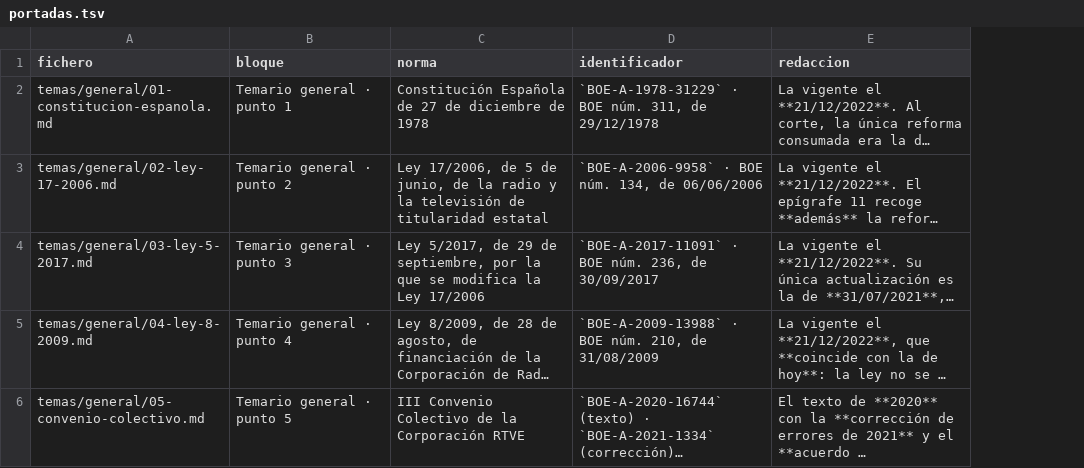
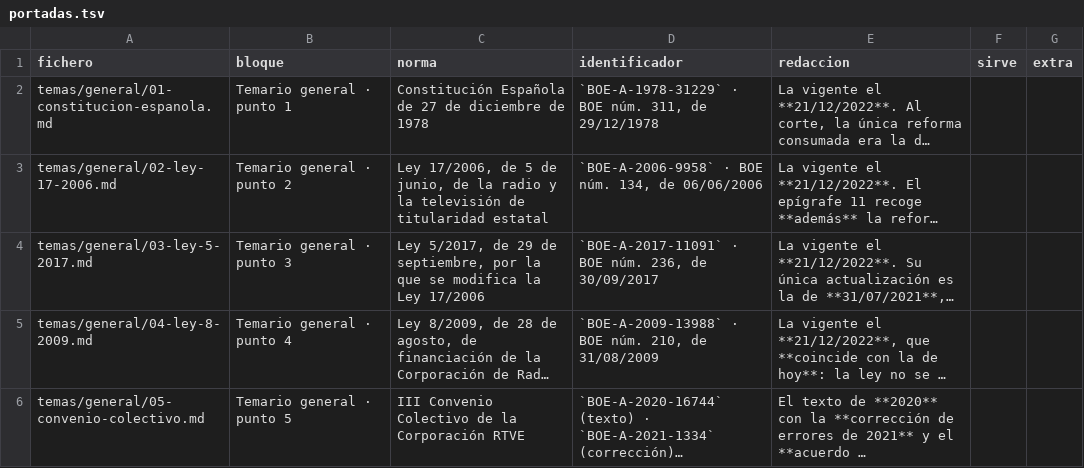
Before and after one commit to Aaroncbr92/Aaroncbr92, a TSV file: herramientas/portadas.tsv, drawn as a sheet; only a part is shown; long unchanged cells end in …; the diff covers the shown part only; the diff names each change by its address in the sheet, - before the commit and + after, or states it on an @@ line.

```diff
--- a/herramientas/portadas.tsv
+++ b/herramientas/portadas.tsv
+column F (sirve), empty
+column G (extra), empty
```
Also changed, not shown: 1 added row and 2 edited cells elsewhere in this file, 19 other files.
